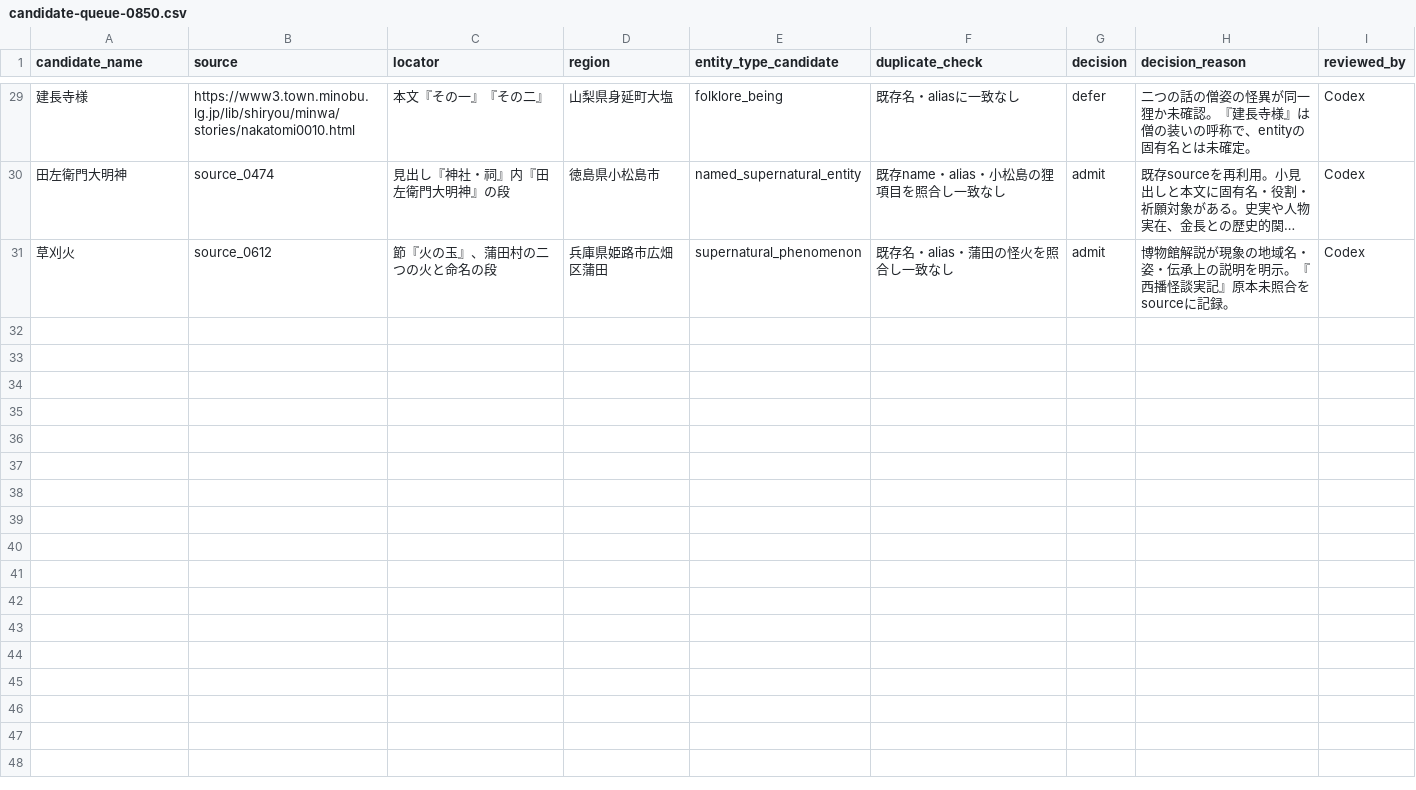
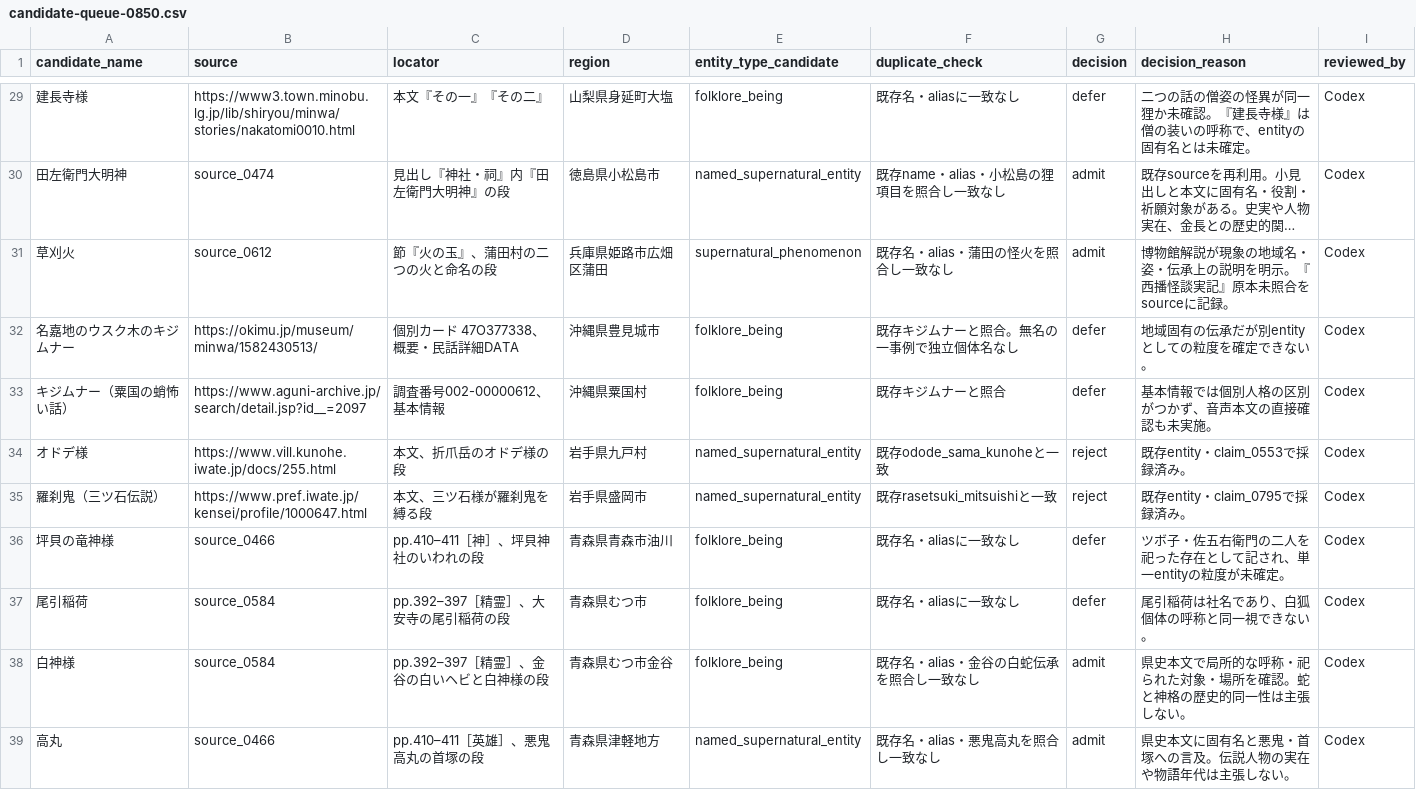
Before and after one commit to Anko-romochi/japan-yokai-index, a CSV file: research/long-run-1000/candidate-queue-0850.csv, drawn as a sheet; only a part is shown, gaps mark what is left out; long unchanged cells end in …; the diff names each change by its address in the sheet, - before the commit and + after, or states it on an @@ line.

Commit message:
Index Kanaya white deity and Takamaru folklore

```diff
--- a/research/long-run-1000/candidate-queue-0850.csv
+++ b/research/long-run-1000/candidate-queue-0850.csv
+row 32: 名嘉地のウスク木のキジムナー | https://okimu.jp/museum/minwa/1582430513/ | 個別カード 47O377338、概要・民話詳細DATA | 沖縄県豊見城市 | folklore_being | 既存キジムナーと照合。無名の一事例で独立個体名なし | defer | 地域固有の伝承だが別entityとしての粒度を確定できない。 | Codex
+row 33: キジムナー（粟国の蛸怖い話） | https://www.aguni-archive.jp/search/detail.jsp?id__=2097 | 調査番号002-00000612、基本情報 | 沖縄県粟国村 | folklore_being | 既存キジムナーと照合 | defer | 基本情報では個別人格の区別がつかず、音声本文の直接確認も未実施。 | Codex
+row 34: オドデ様 | https://www.vill.kunohe.iwate.jp/docs/255.html | 本文、折爪岳のオドデ様の段 | 岩手県九戸村 | named_supernatural_entity | 既存odode_sama_kunoheと一致 | reject | 既存entity・claim_0553で採録済み。 | Codex
+row 35: 羅刹鬼（三ツ石伝説） | https://www.pref.iwate.jp/kensei/profile/1000647.html | 本文、三ツ石様が羅刹鬼を縛る段 | 岩手県盛岡市 | named_supernatural_entity | 既存rasetsuki_mitsuishiと一致 | reject | 既存entity・claim_0795で採録済み。 | Codex
+row 36: 坪貝の竜神様 | source_0466 | pp.410–411［神］、坪貝神社のいわれの段 | 青森県青森市油川 | folklore_being | 既存名・aliasに一致なし | defer | ツボ子・佐五右衛門の二人を祀った存在として記され、単一entityの粒度が未確定。 | Codex
+row 37: 尾引稲荷 | source_0584 | pp.392–397［精霊］、大安寺の尾引稲荷の段 | 青森県むつ市 | folklore_being | 既存名・aliasに一致なし | defer | 尾引稲荷は社名であり、白狐個体の呼称と同一視できない。 | Codex
+row 38: 白神様 | source_0584 | pp.392–397［精霊］、金谷の白いヘビと白神様の段 | 青森県むつ市金谷 | folklore_being | 既存名・alias・金谷の白蛇伝承を照合し一致なし | admit | 県史本文で局所的な呼称・祀られた対象・場所を確認。蛇と神格の歴史的同一性は主張しない。 | Codex
+row 39: 高丸 | source_0466 | pp.410–411［英雄］、悪鬼高丸の首塚の段 | 青森県津軽地方 | named_supernatural_entity | 既存名・alias・悪鬼高丸を照合し一致なし | admit | 県史本文に固有名と悪鬼・首塚への言及。伝説人物の実在や物語年代は主張しない。 | Codex
```
Also changed, not shown: 3 other files.
